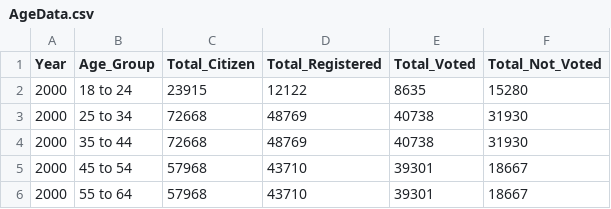
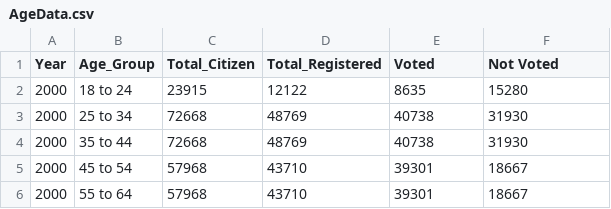
Before and after one commit to CMU-IDS-2020/a3-mei-julie, a CSV file: AgeData.csv, drawn as a sheet; only a part is shown.

```diff
--- a/AgeData.csv
+++ b/AgeData.csv
@@ -1,2 +1,2 @@
-Year,Age_Group,Total_Citizen,Total_Registered,Total_Voted,Total_Not_Voted
+Year,Age_Group,Total_Citizen,Total_Registered,Voted,Not Voted
 2000,18 to 24,23915,12122,8635,15280
```
Also changed, not shown: 1 other file.
